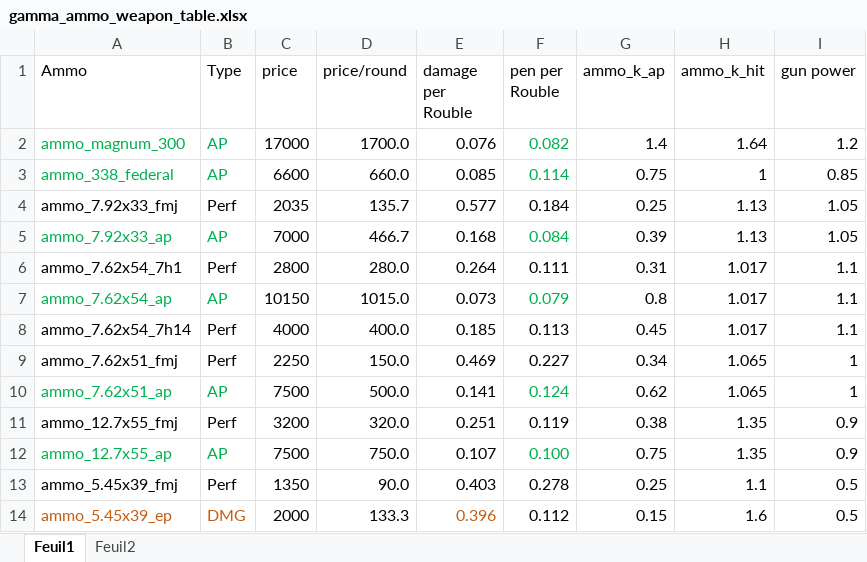
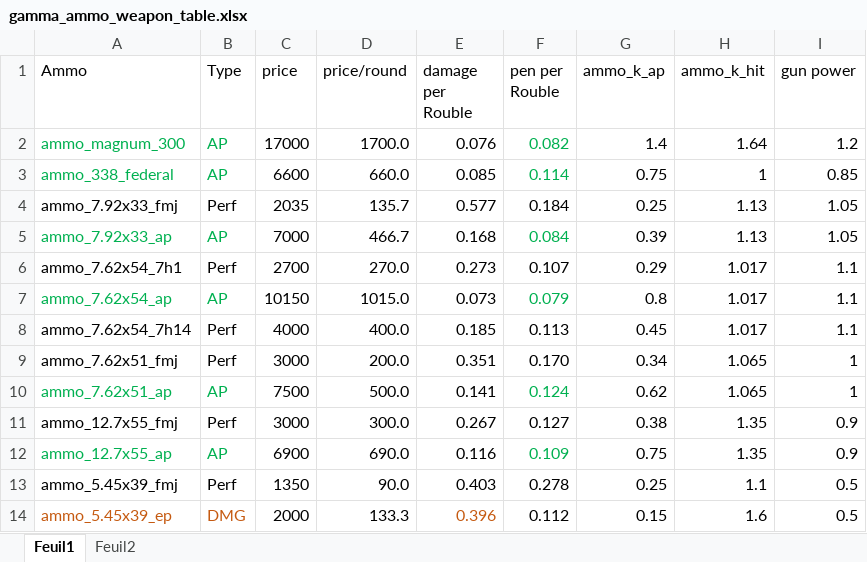
Before and after one commit to Grokitach/Stalker_GAMMA, an Excel workbook: G.A.M.M.A/modpack_addons/gamma_ammo_weapon_table.xlsx, sheet Feuil1, drawn as a sheet; only a part is shown; values as stored, in another font and other column widths than the file's, no borders; the diff names each change by its address in the sheet, - before the commit and + after, or states it on an @@ line.

Commit message:
Sniper rounds balance
- Reduced base 7.62x54r pen and price.
- Increased 7.62x51 FMJ price.
- Decreased 12.7x55 prices.

```diff
--- a/G.A.M.M.A/modpack_addons/gamma_ammo_weapon_table.xlsx (sheet Feuil1)
+++ b/G.A.M.M.A/modpack_addons/gamma_ammo_weapon_table.xlsx (sheet Feuil1)
-C6 (price): 2800
+C6 (price): 2700
-D6 (price/round): 280.0
+D6 (price/round): 270.0
-E6 (damage per Rouble): 0.264
+E6 (damage per Rouble): 0.273
-F6 (pen per Rouble): 0.111
+F6 (pen per Rouble): 0.107
-G6 (ammo_k_ap): 0.31
+G6 (ammo_k_ap): 0.29
-C9 (price): 2250
+C9 (price): 3000
-D9 (price/round): 150.0
+D9 (price/round): 200.0
-E9 (damage per Rouble): 0.469
+E9 (damage per Rouble): 0.351
-F9 (pen per Rouble): 0.227
+F9 (pen per Rouble): 0.170
-C11 (price): 3200
+C11 (price): 3000
-D11 (price/round): 320.0
+D11 (price/round): 300.0
-E11 (damage per Rouble): 0.251
+E11 (damage per Rouble): 0.267
-F11 (pen per Rouble): 0.119
+F11 (pen per Rouble): 0.127
-C12 (price): 7500
+C12 (price): 6900
-D12 (price/round): 750.0
+D12 (price/round): 690.0
-E12 (damage per Rouble): 0.107
+E12 (damage per Rouble): 0.116
-F12 (pen per Rouble): 0.100
+F12 (pen per Rouble): 0.109
```
Also changed, not shown: 2 other files.
